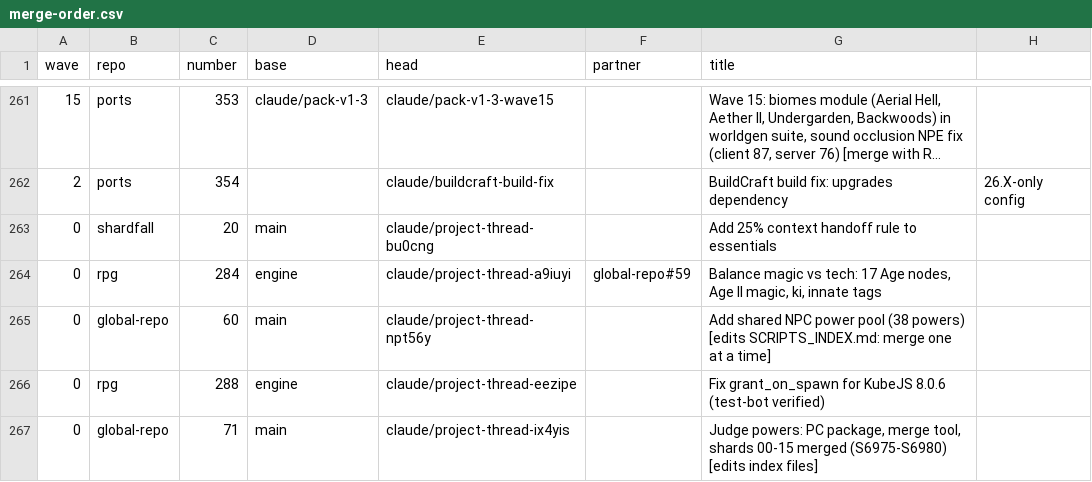
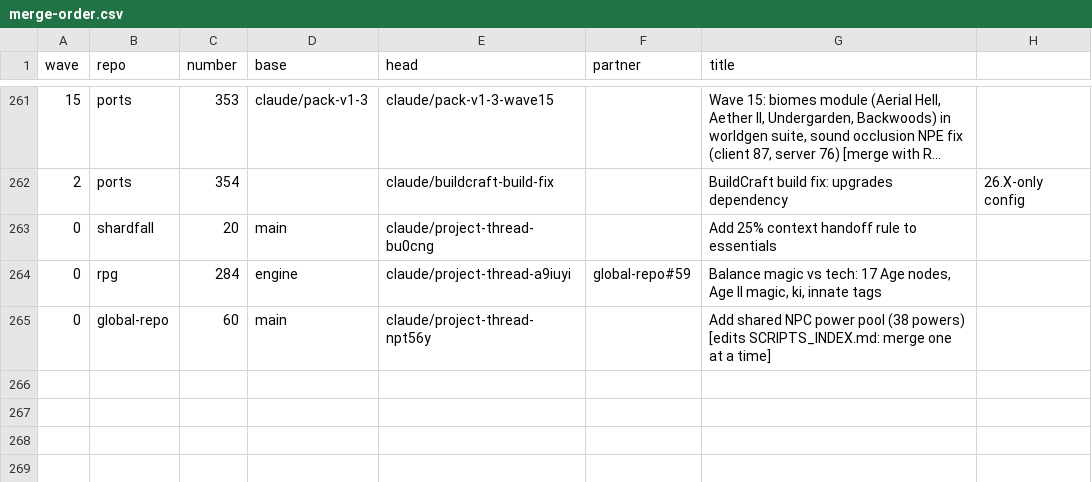
Before and after one commit to GeddyLifeson/Global-Repo, a CSV file: merge-safe/merge-order.csv, drawn as a sheet; only a part is shown, gaps mark what is left out; long unchanged cells end in …; the diff names each change by its address in the sheet, - before the commit and + after, or states it on an @@ line.

```diff
--- a/merge-safe/merge-order.csv
+++ b/merge-safe/merge-order.csv
-row 266: 0 | rpg | 288 | engine | claude/project-thread-eezipe |  | Fix grant_on_spawn for KubeJS 8.0.6 (test-bot verified)
-row 267: 0 | global-repo | 71 | main | claude/project-thread-ix4yis |  | Judge powers: PC package, merge tool, shards 00-15 merged (S6975-S6980) [edits index files]
```
